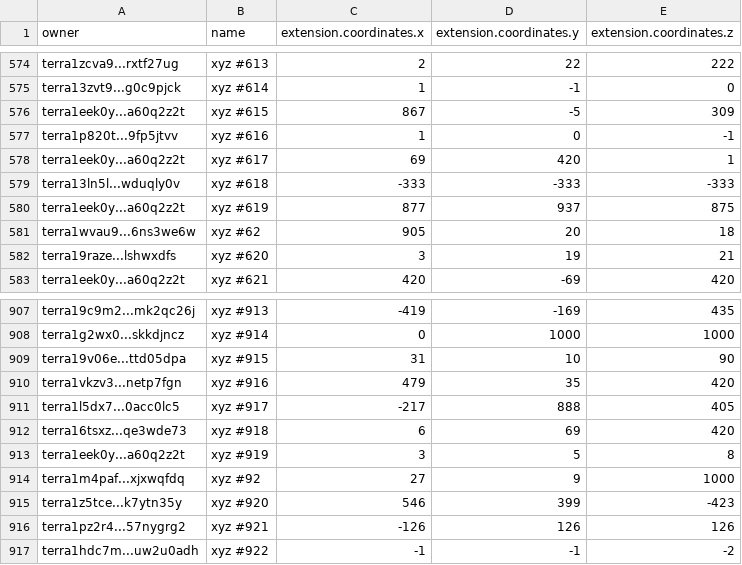
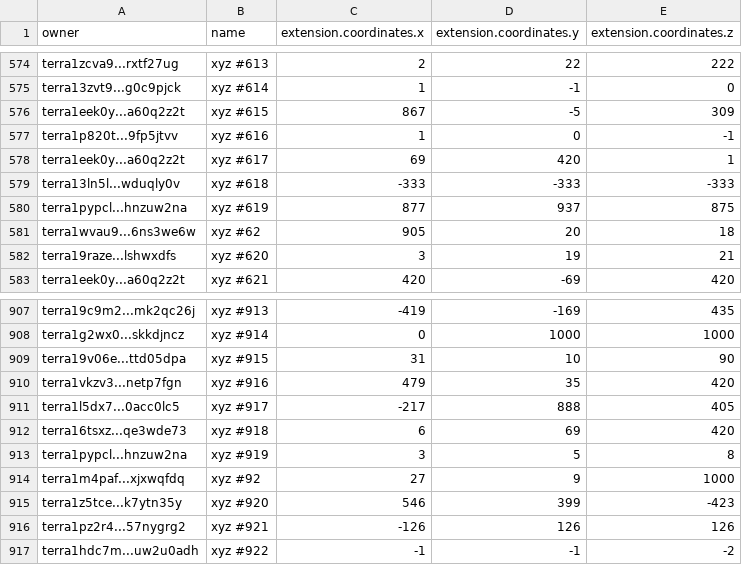
Before and after one commit to cryptoYJ/xyz-tools, a CSV file: xyz-all-tokens.csv, drawn as a sheet; only a part is shown, gaps mark what is left out.

Commit message:
update data

```diff
--- a/xyz-all-tokens.csv
+++ b/xyz-all-tokens.csv
@@ -579,3 +579,3 @@
 "terra13ln5l...wduqly0v","xyz #618",-333,-333,-333
-"terra1eek0y...a60q2z2t","xyz #619",877,937,875
+"terra1pypcl...hnzuw2na","xyz #619",877,937,875
 "terra1wvau9...6ns3we6w","xyz #62",905,20,18
@@ -912,3 +912,3 @@
 "terra16tsxz...qe3wde73","xyz #918",6,69,420
-"terra1eek0y...a60q2z2t","xyz #919",3,5,8
+"terra1pypcl...hnzuw2na","xyz #919",3,5,8
 "terra1m4paf...xjxwqfdq","xyz #92",27,9,1000
```
Also changed, not shown: 1 other file.
